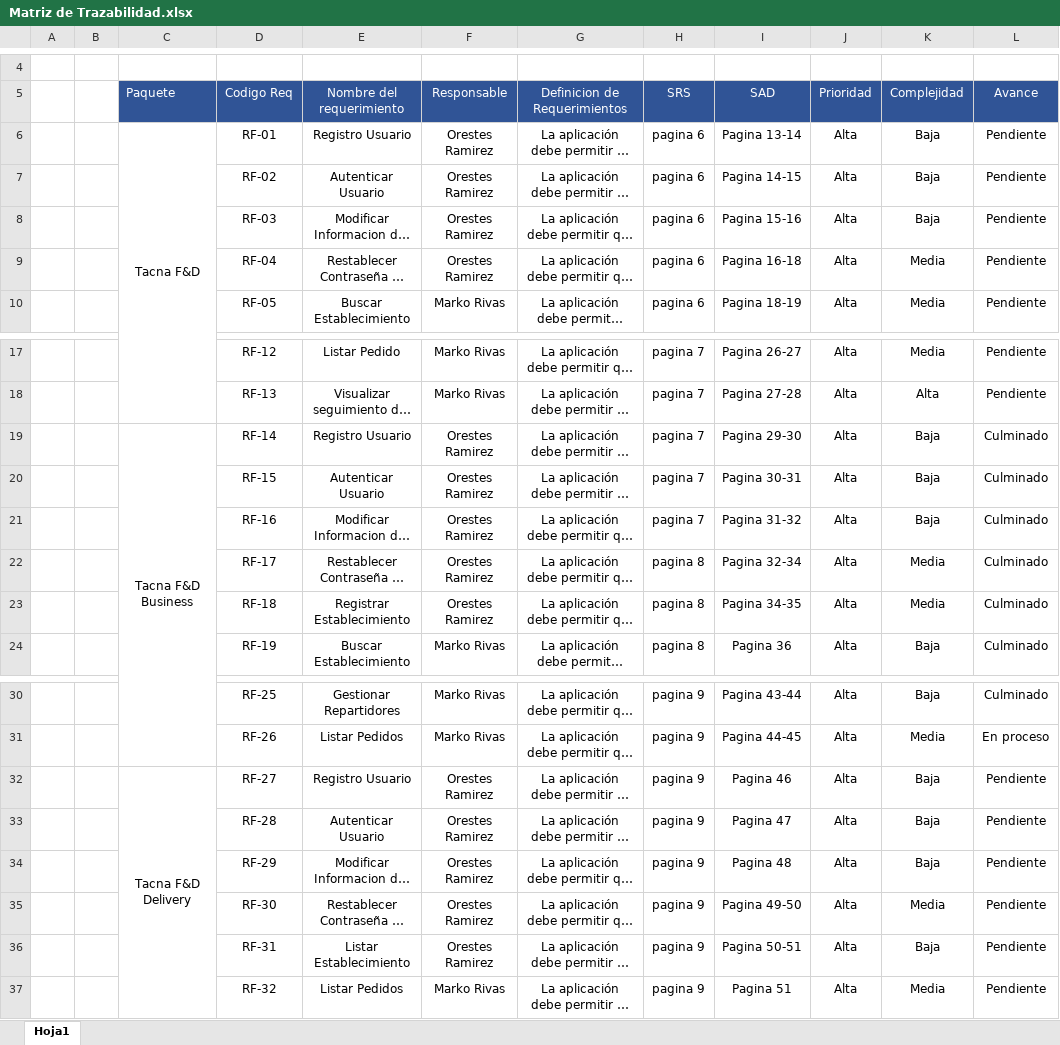
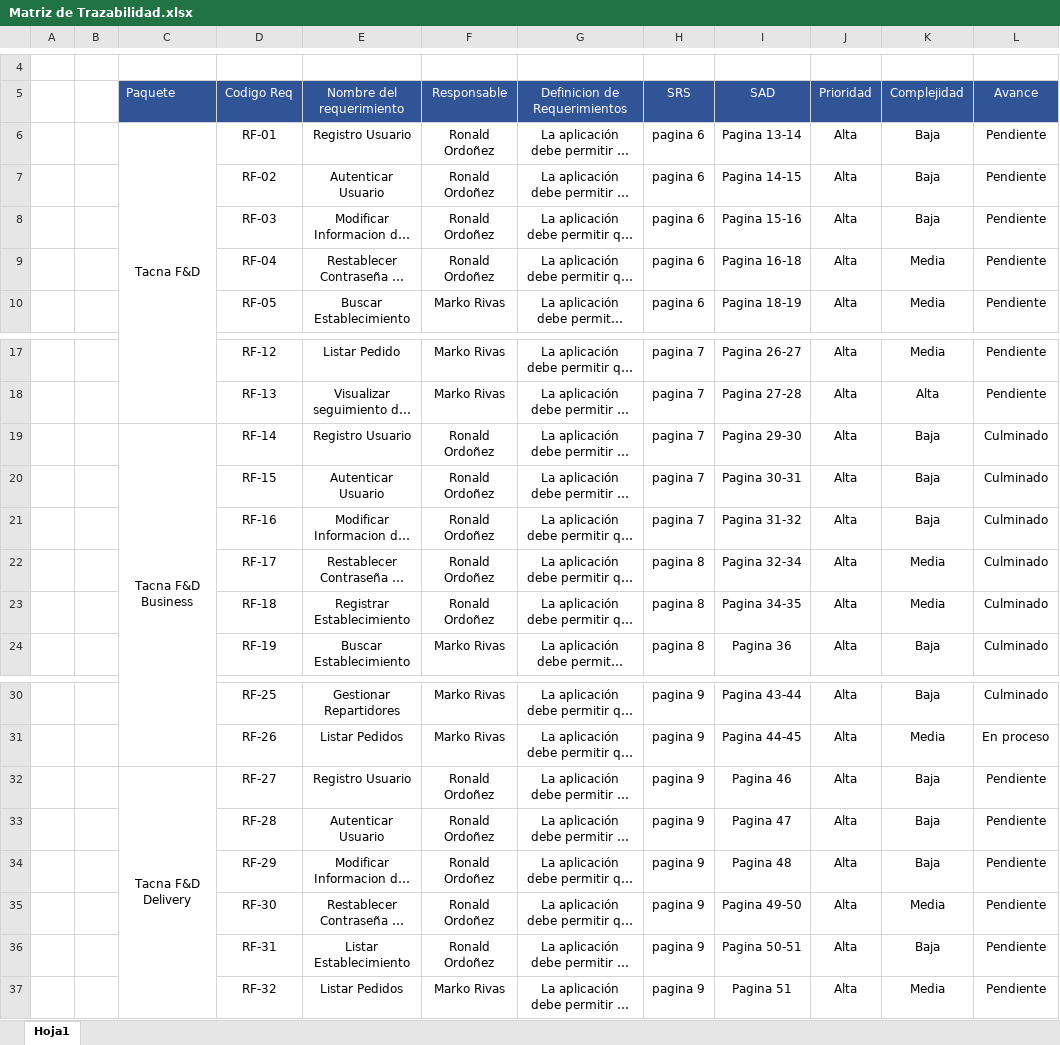
Before and after one commit to MarkoRivas20/Tacna-FD-Construccion-II, an Excel workbook: Documentos/3. Elaboracion/Matriz de Trazabilidad.xlsx, sheet Hoja1, drawn as a sheet; only a part is shown, gaps mark what is left out; long unchanged cells end in …; values as stored, in another font and other column widths than the file's, no borders; the diff names each change by its address in the sheet, - before the commit and + after, or states it on an @@ line.

```diff
--- a/Documentos/3. Elaboracion/Matriz de Trazabilidad.xlsx (sheet Hoja1)
+++ b/Documentos/3. Elaboracion/Matriz de Trazabilidad.xlsx (sheet Hoja1)
-F6:F9 (Responsable): Orestes Ramirez
+F6:F9 (Responsable): Ronald Ordoñez
-F19:F23 (Responsable): Orestes Ramirez
+F19:F23 (Responsable): Ronald Ordoñez
-F32:F36 (Responsable): Orestes Ramirez
+F32:F36 (Responsable): Ronald Ordoñez
```
Also changed, not shown: 5 other files.
